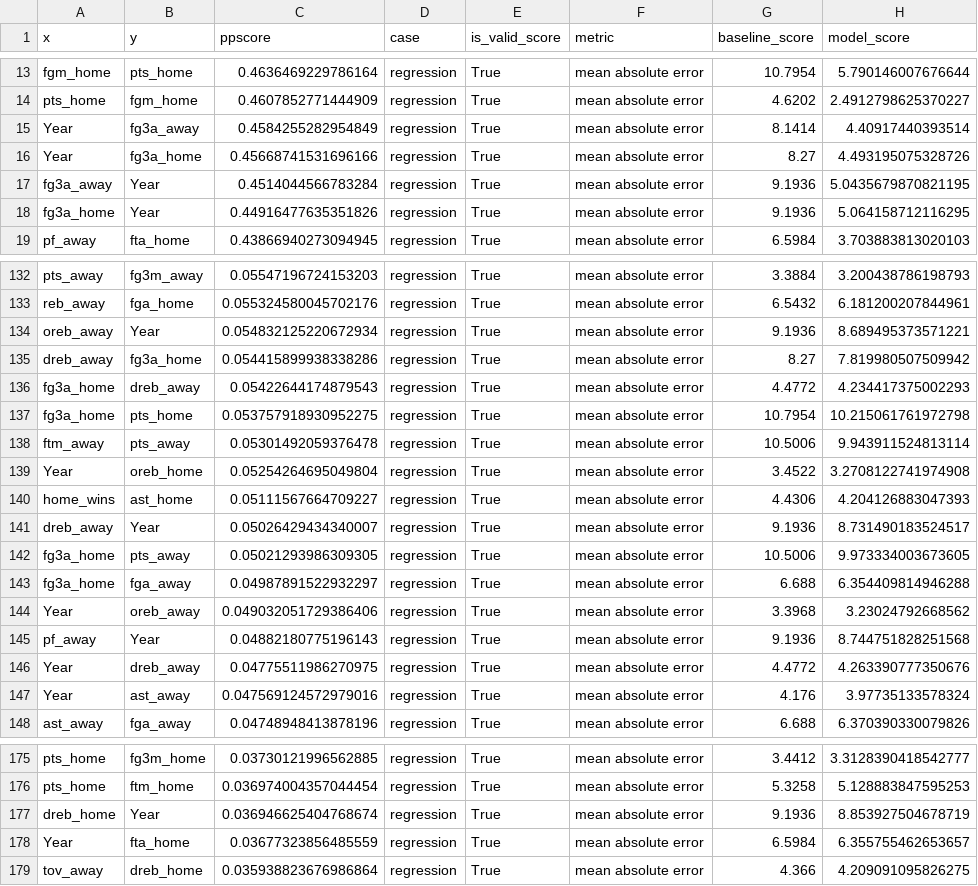
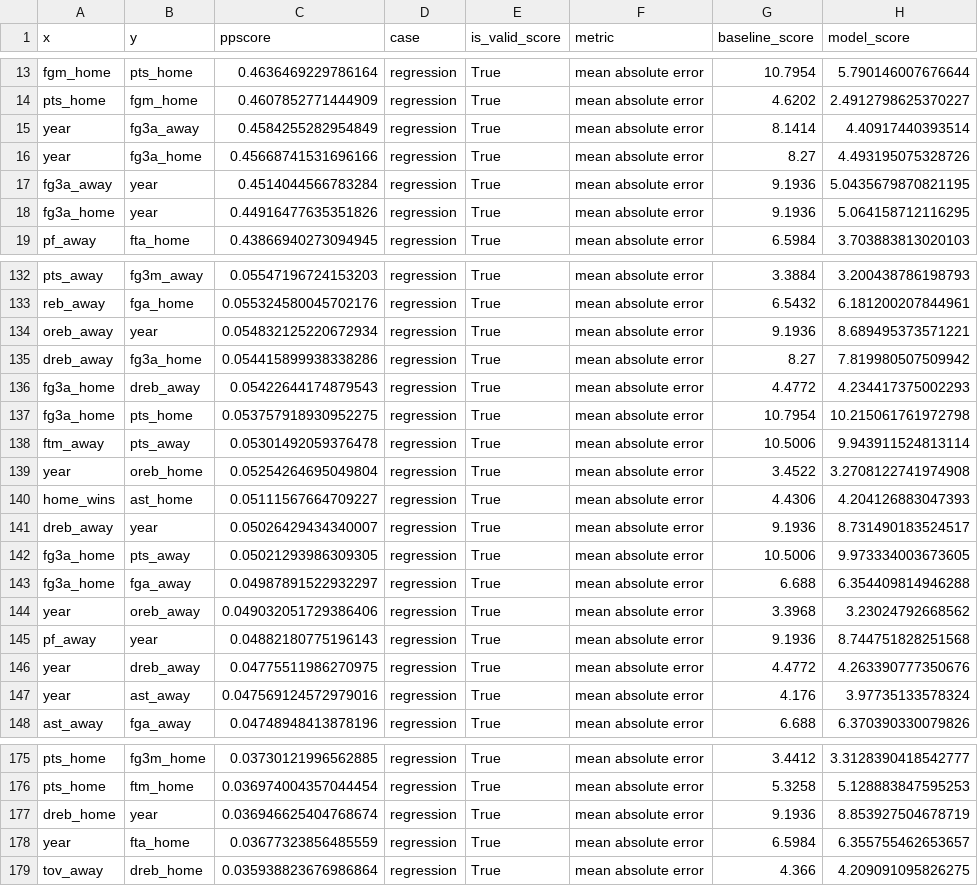
Before and after one commit to smtilson/pp5-ml-dashboard, a CSV file: outputs/eda/pps_results.csv, drawn as a sheet; only a part is shown, gaps mark what is left out; the diff covers the shown part only; the diff names each change by its address in the sheet, - before the commit and + after, or states it on an @@ line.

```diff
--- a/outputs/eda/pps_results.csv
+++ b/outputs/eda/pps_results.csv
-A15:A16 (x): Year
+A15:A16 (x): year
-B17:B18 (y): Year
+B17:B18 (y): year
-B134 (y): Year
+B134 (y): year
-A139 (x): Year
+A139 (x): year
-B141 (y): Year
+B141 (y): year
-A144 (x): Year
+A144 (x): year
-B145 (y): Year
+B145 (y): year
-A146:A147 (x): Year
+A146:A147 (x): year
-B177 (y): Year
+B177 (y): year
-A178 (x): Year
+A178 (x): year
```
Also changed, not shown: 51 edited cells elsewhere in this file, outputs/eda/normality_scores.csv, 9 other files.
